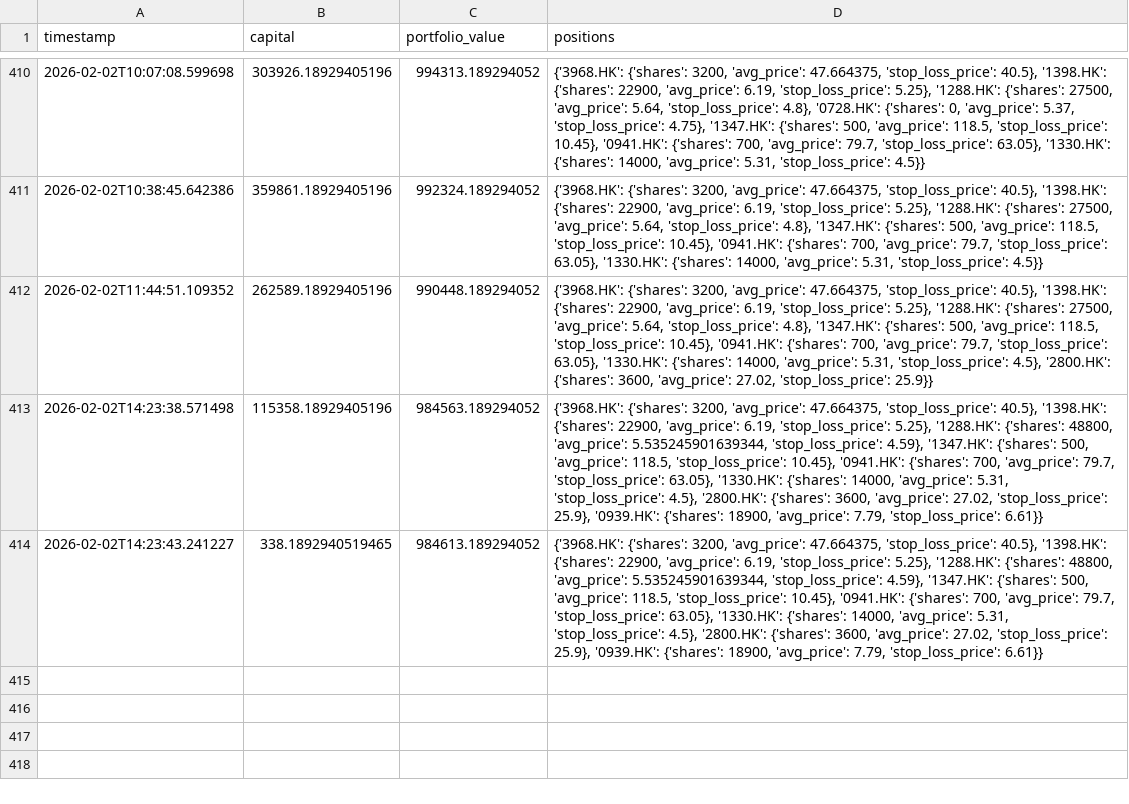
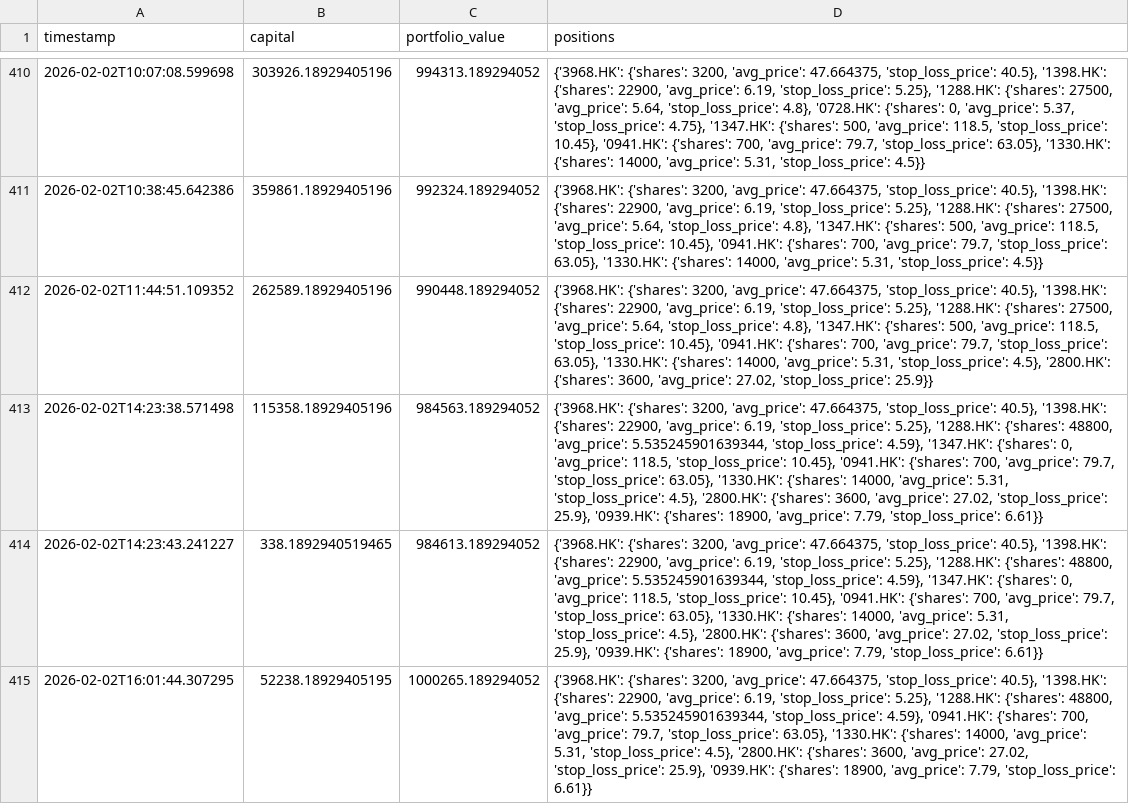
Before and after one commit to wonglaitung/fortune, a CSV file: data/simulation_portfolio.csv, drawn as a sheet; only a part is shown, gaps mark what is left out; the diff names each change by its address in the sheet, - before the commit and + after, or states it on an @@ line.

Commit message:
Update data files on 2026-02-02 16:30:02

```diff
--- a/data/simulation_portfolio.csv
+++ b/data/simulation_portfolio.csv
-D413:D414 (positions): …'1347.HK': {'shares': 500, 'avg_price': 118.5,…
+D413:D414 (positions): …'1347.HK': {'shares': 0, 'avg_price': 118.5,…
+row 415: 2026-02-02T16:01:44.307295 | 52238.18929405195 | 1000265.189294052 | {'3968.HK': {'shares': 3200, 'avg_price': 47.664375, 'stop_loss_price': 40.5}, '1398.HK': {'shares': 22900, 'avg_price': 6.19, 'stop_loss_price': 5.25}, '1288.HK': {'shares': 48800, 'avg_price': 5.535245901639344, 'stop_loss_price': 4.59}, '0941.HK': {'shares': 700, 'avg_price': 79.7, 'stop_loss_price': 63.05}, '1330.HK': {'shares': 14000, 'avg_price': 5.31, 'stop_loss_price': 4.5}, '2800.HK': {'shares': 3600, 'avg_price': 27.02, 'stop_loss_price': 25.9}, '0939.HK': {'shares': 18900, 'avg_price': 7.79, 'stop_loss_price': 6.61}}
```
Also changed, not shown: data/simulation_transactions.csv, 2 other files.
